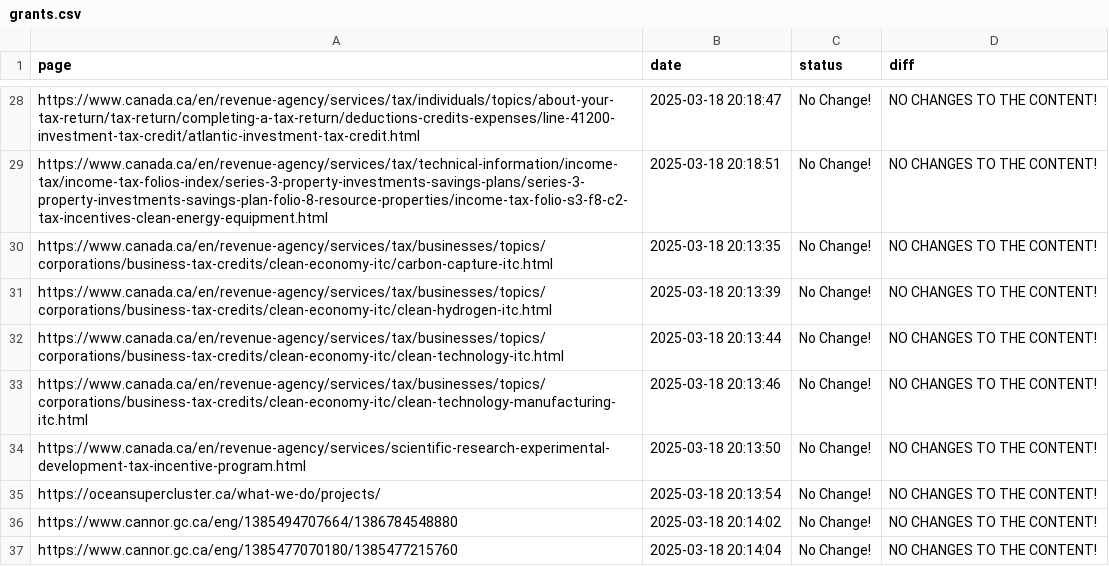
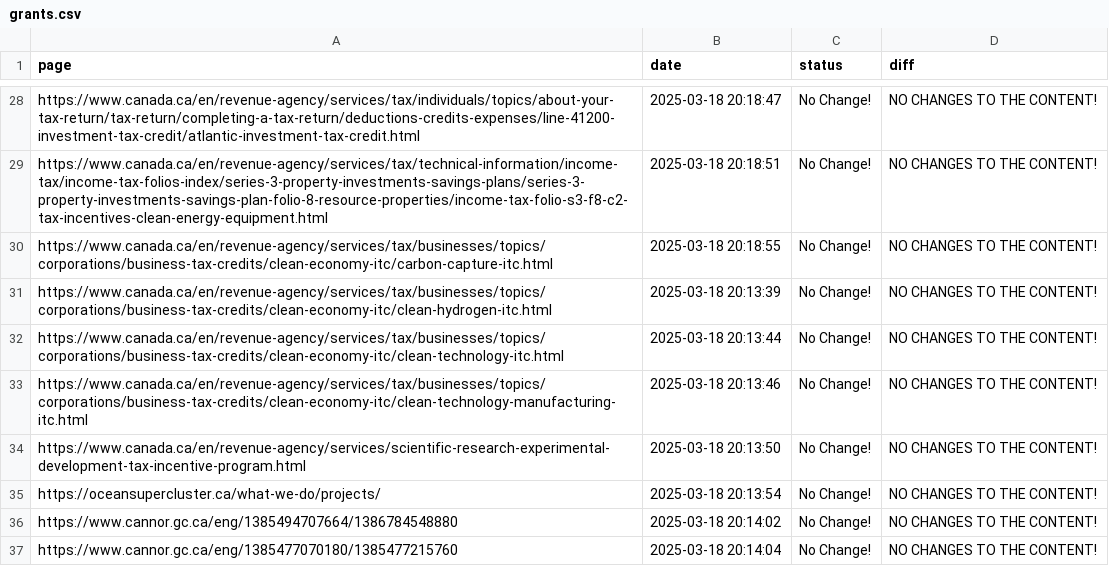
Before and after one commit to Ling-Jun/CGH_tracking, a CSV file: grants.csv, drawn as a sheet; only a part is shown, gaps mark what is left out.

Commit message:
Content update for ENTIRE LOCAL REPO at 2025-03-18  20-18-56

```diff
--- a/grants.csv
+++ b/grants.csv
@@ -29,3 +29,3 @@ https://www.canada.ca/en/revenue-agency/services/tax/individuals/topics/about-yo
 https://www.canada.ca/en/revenue-agency/services/tax/technical-information/income-tax/income-tax-folios-index/series-3-property-investments-savings-plans/series-3-property-investments-savings-plan-folio-8-resource-properties/income-tax-folio-s3-f8-c2-tax-incentives-clean-energy-equipment.html,2025-03-18 20:18:51,No Change!,NO CHANGES TO THE CONTENT!
-https://www.canada.ca/en/revenue-agency/services/tax/businesses/topics/corporations/business-tax-credits/clean-economy-itc/carbon-capture-itc.html,2025-03-18 20:13:35,No Change!,NO CHANGES TO THE CONTENT!
+https://www.canada.ca/en/revenue-agency/services/tax/businesses/topics/corporations/business-tax-credits/clean-economy-itc/carbon-capture-itc.html,2025-03-18 20:18:55,No Change!,NO CHANGES TO THE CONTENT!
 https://www.canada.ca/en/revenue-agency/services/tax/businesses/topics/corporations/business-tax-credits/clean-economy-itc/clean-hydrogen-itc.html,2025-03-18 20:13:39,No Change!,NO CHANGES TO THE CONTENT!
```
